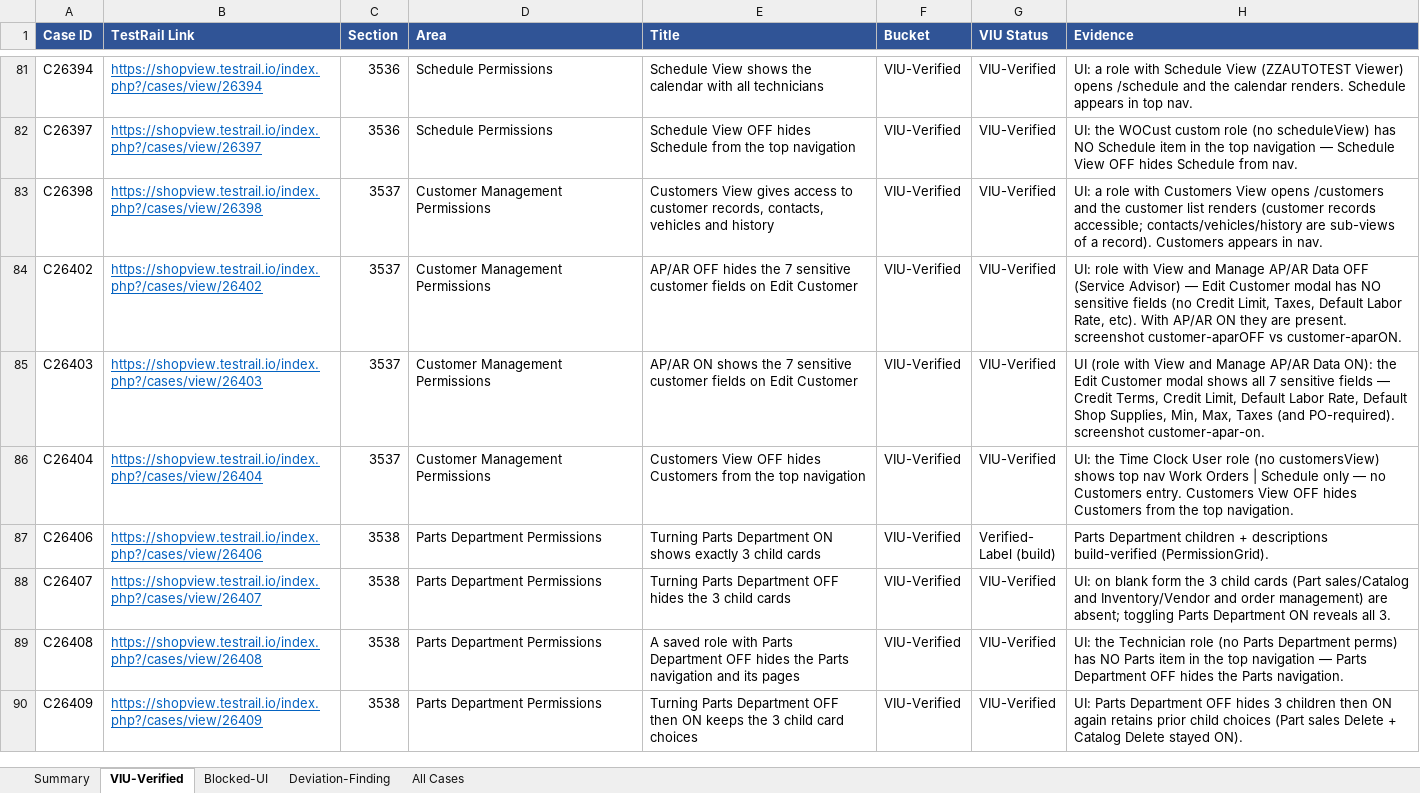
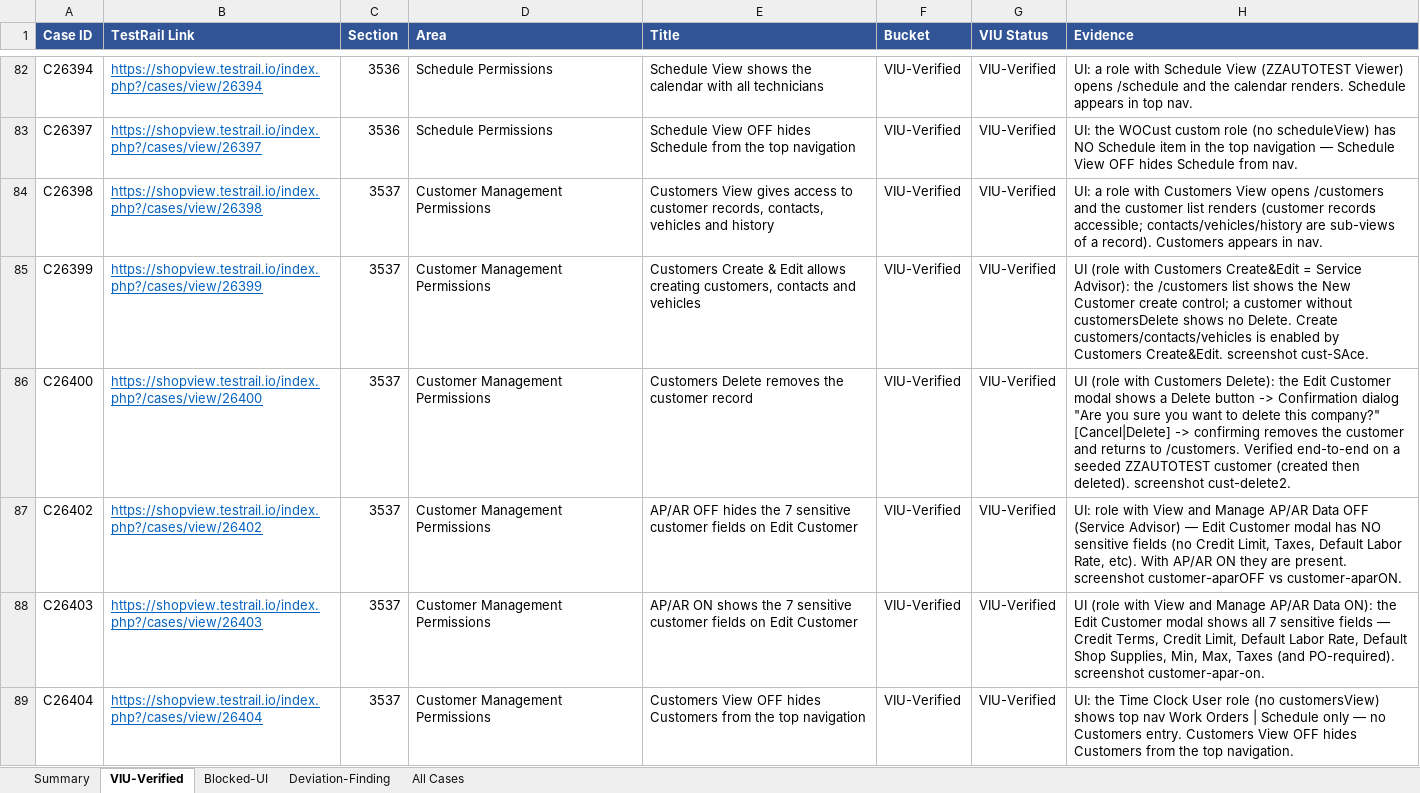
Before and after one commit to bilalmuzamil-sketch/Manual-test-Cases, an Excel workbook: build/custom-roles-run/CustomRoles_WordingVIU_2026-07-13.xlsx, sheet VIU-Verified, drawn as a sheet; only a part is shown, gaps mark what is left out; the shorter side is filled out with more unchanged rows; values as stored, in another font and other column widths than the file's, no borders; the diff covers the shown part only; the diff names each change by its address in the sheet, - before the commit and + after, or states it on an @@ line.

```diff
--- a/build/custom-roles-run/CustomRoles_WordingVIU_2026-07-13.xlsx (sheet VIU-Verified)
+++ b/build/custom-roles-run/CustomRoles_WordingVIU_2026-07-13.xlsx (sheet VIU-Verified)
+row 85: C26399 | https://shopview.testrail.io/index.php?/cases/view/26399 | 3537 | Customer Management Permissions | Customers Create & Edit allows creating customers, contacts and vehicles | VIU-Verified | VIU-Verified | UI (role with Customers Create&Edit = Service Advisor): the /customers list shows the New Customer create control; a customer without customersDelete shows no Delete. Create customers/contacts/vehicles is enabled by Customers Create&Edit. screenshot cust-SAce.
+row 86: C26400 | https://shopview.testrail.io/index.php?/cases/view/26400 | 3537 | Customer Management Permissions | Customers Delete removes the customer record | VIU-Verified | VIU-Verified | UI (role with Customers Delete): the Edit Customer modal shows a Delete button -> Confirmation dialog "Are you sure you want to delete this company?" [Cancel|Delete] -> confirming removes the customer and returns to /customers. Verified end-to-end on a seeded ZZAUTOTEST customer (created then deleted). screenshot cust-delete2.
```
Also changed, not shown: 4 added rows elsewhere in this sheet, sheet Blocked-UI, sheet All Cases, sheet Summary, 4 other files.
